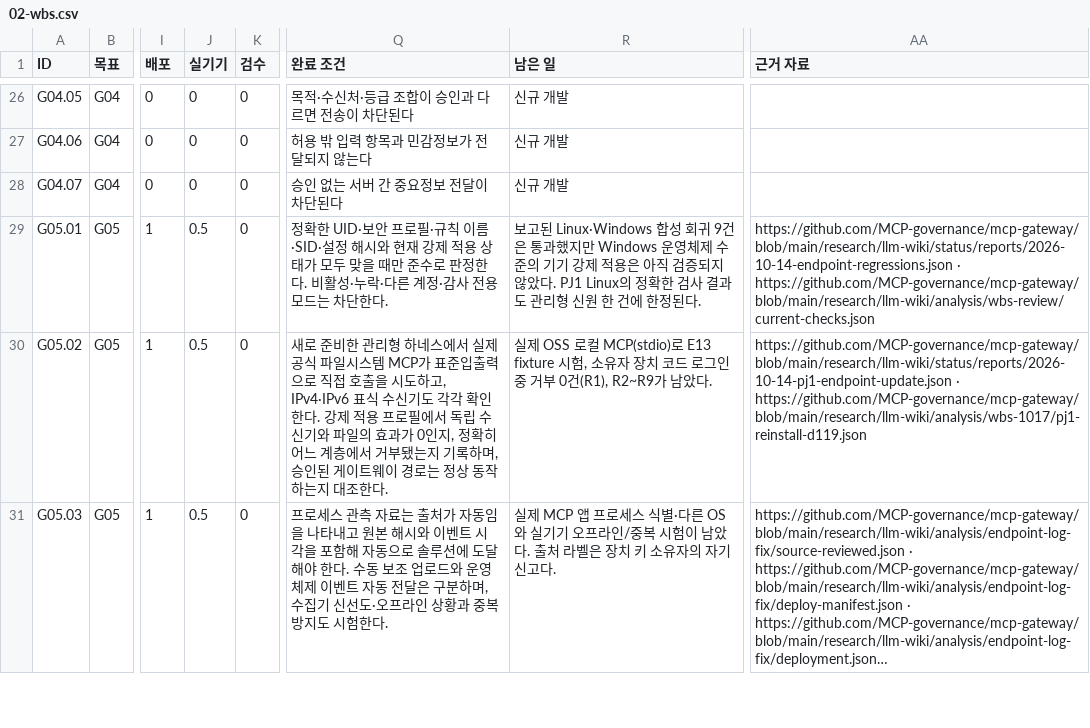
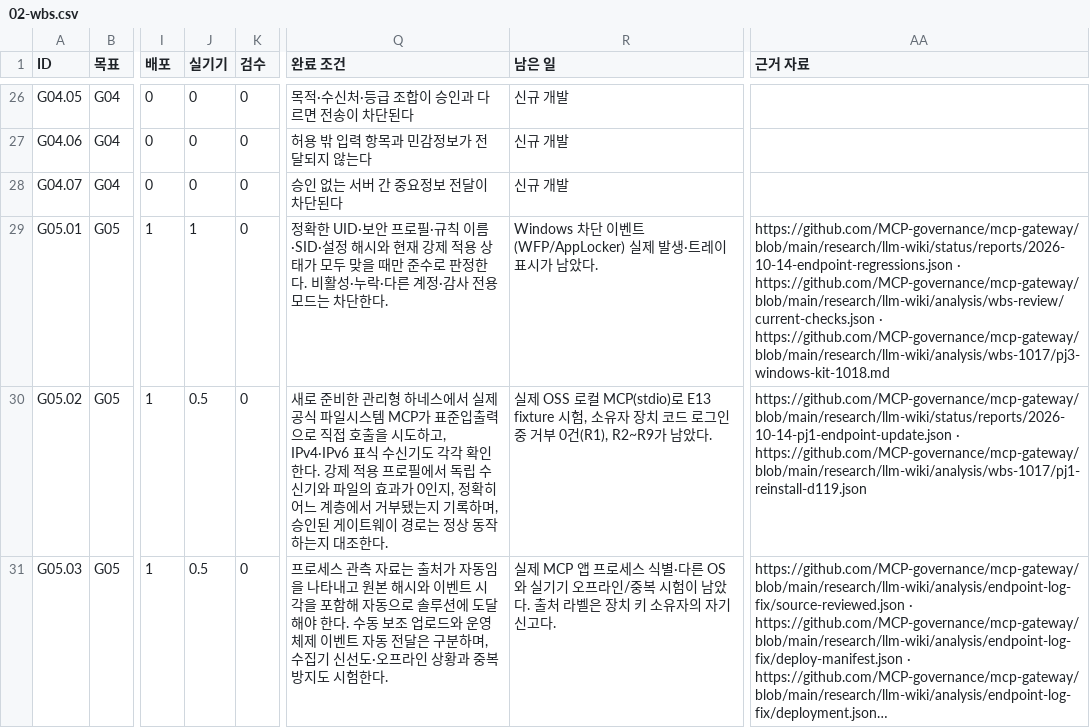
Before and after one commit to MCP-governance/mcp-gateway, a CSV file: research/llm-wiki/sheet/tabs/02-wbs.csv, drawn as a sheet; only a part is shown, gaps mark what is left out; long unchanged cells end in …; the diff covers the shown part only; the diff names each change by its address in the sheet, - before the commit and + after, or states it on an @@ line.

```diff
--- a/research/llm-wiki/sheet/tabs/02-wbs.csv
+++ b/research/llm-wiki/sheet/tabs/02-wbs.csv
-J29 (실기기): 0.5
+J29 (실기기): 1
-R29 (남은 일): 보고된 Linux·Windows 합성 회귀 9건은 통과했지만 Windows 운영체제 수준의 기기 강제 적용은 아직 검증되지 않았다. PJ1 Linux의 정확한 검사 결과도 관리형 신원 한 건에 한정된다.
+R29 (남은 일): Windows 차단 이벤트(WFP/AppLocker) 실제 발생·트레이 표시가 남았다.
-AA29 (근거 자료): …· https://github.com/MCP-governance/mcp-gateway/blob/main/research/llm-wiki/analysis/wbs-review/current-checks.json
+AA29 (근거 자료): …· https://github.com/MCP-governance/mcp-gateway/blob/main/research/llm-wiki/analysis/wbs-review/current-checks.json · https://github.com/MCP-governance/mcp-gateway/blob/main/research/llm-wiki/analysis/wbs-1017/pj3-windows-kit-1018.md
```
Also changed, not shown: 8 edited cells elsewhere in this file, research/llm-wiki/sheet/tabs/05-commits.csv, 3 other files.
